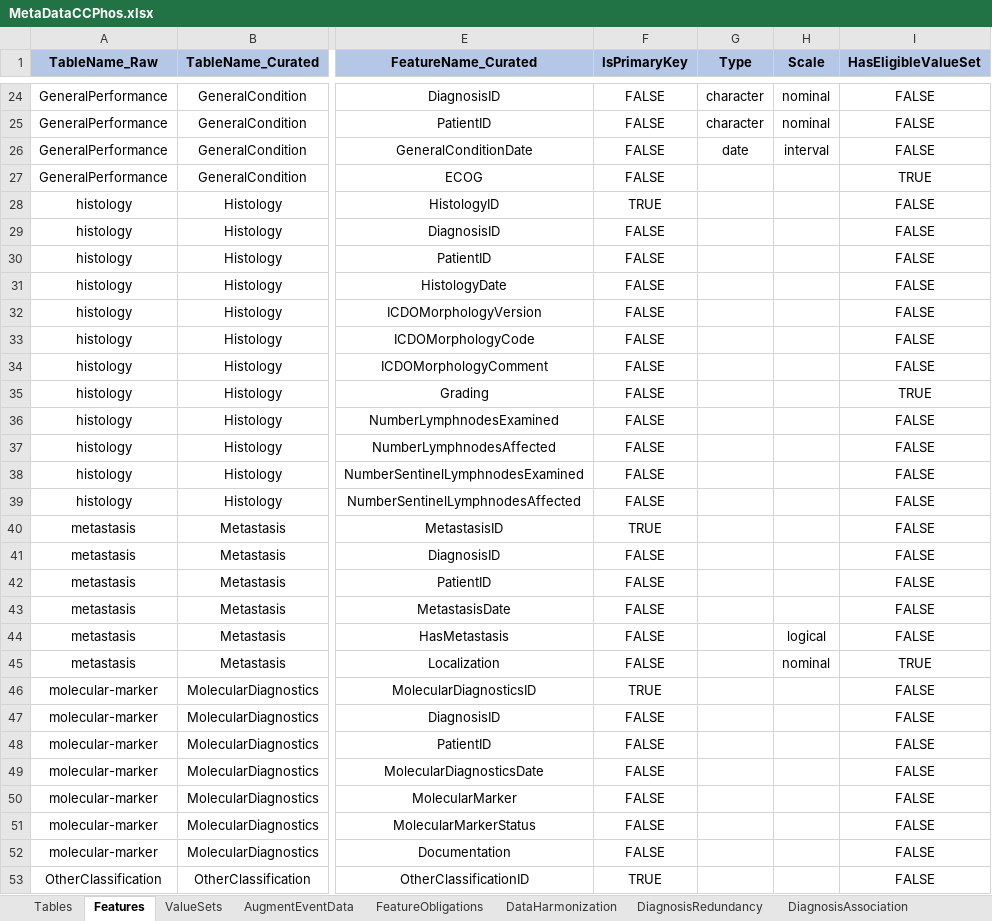
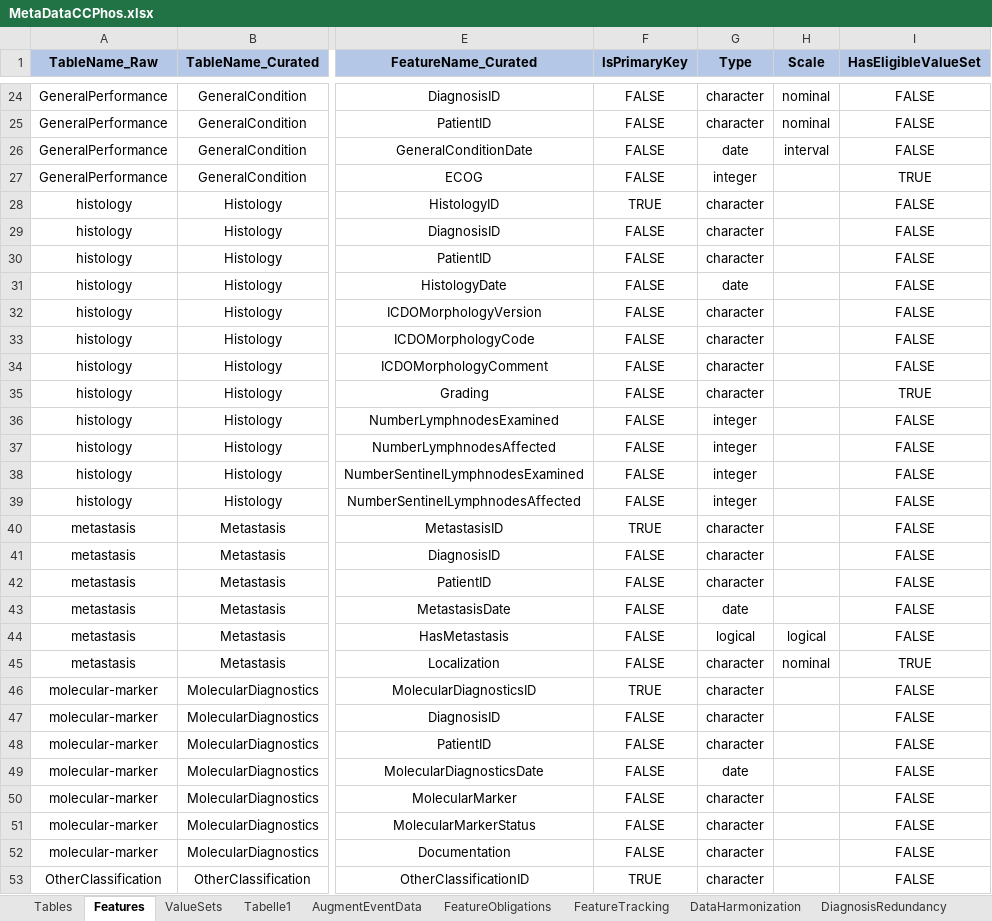
Before and after one commit to BastianReiter/dsCCPhos, an Excel workbook: Development/Data/MetaData/MetaDataCCPhos.xlsx, sheet Features, drawn as a sheet; only a part is shown, gaps mark what is left out; values as stored, in another font and other column widths than the file's, no borders; conditional formats not drawn; the diff covers the shown part only; the diff names each change by its address in the sheet, - before the commit and + after, or states it on an @@ line.

```diff
--- a/Development/Data/MetaData/MetaDataCCPhos.xlsx (sheet Features)
+++ b/Development/Data/MetaData/MetaDataCCPhos.xlsx (sheet Features)
+sheet tab: Tabelle1
+sheet tab: FeatureTracking
-G27 (Type): (empty)
+G27 (Type): integer
-G28:G30 (Type): (empty)
+G28:G30 (Type): character
-G31 (Type): (empty)
+G31 (Type): date
-G32:G35 (Type): (empty)
+G32:G35 (Type): character
-G36:G39 (Type): (empty)
+G36:G39 (Type): integer
-G40:G42 (Type): (empty)
+G40:G42 (Type): character
-G43 (Type): (empty)
+G43 (Type): date
-G44 (Type): (empty)
+G44 (Type): logical
-G45:G48 (Type): (empty)
+G45:G48 (Type): character
-G49 (Type): (empty)
+G49 (Type): date
-G50:G53 (Type): (empty)
+G50:G53 (Type): character
```
Also changed, not shown: 102 edited cells elsewhere in this sheet, sheet ValueSets, sheet FeatureObligations, sheet DataHarmonization, formulas that keep their value, 21 other files.
